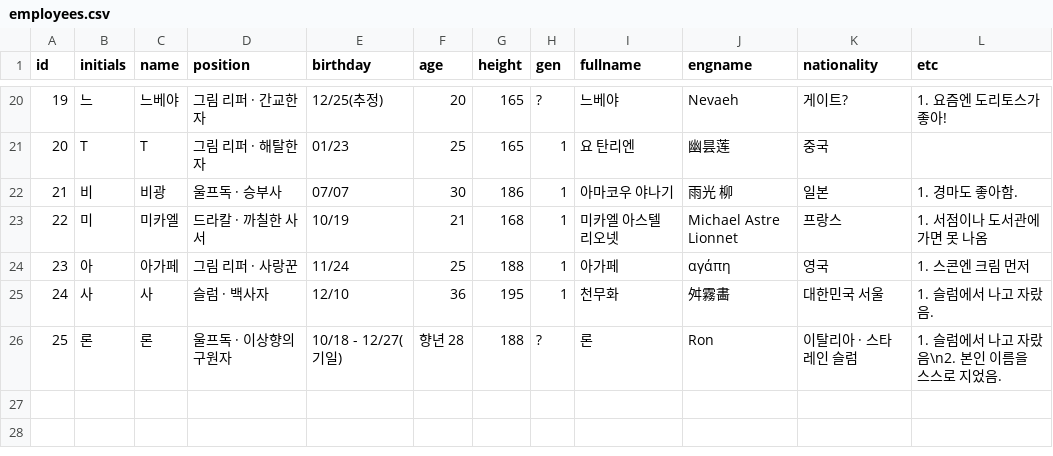
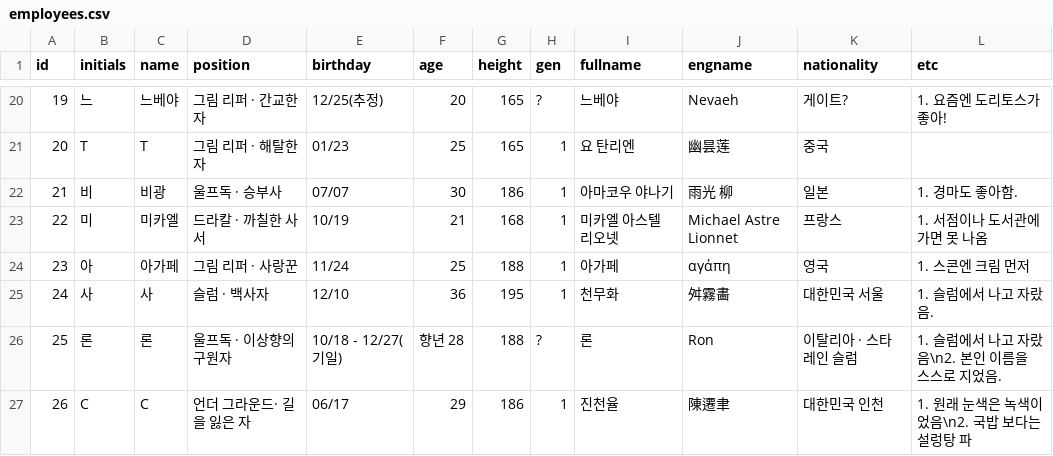
Before and after one commit to union-1002/union-1002.github.io, a CSV file: public/data/employees.csv, drawn as a sheet; only a part is shown, gaps mark what is left out; the diff names each change by its address in the sheet, - before the commit and + after, or states it on an @@ line.

```diff
--- a/public/data/employees.csv
+++ b/public/data/employees.csv
+row 27: 26 | C | C | 언더 그라운드· 길을 잃은 자 | 06/17 | 29 | 186 | 1 | 진천율 | 陳遷聿 | 대한민국 인천 | 1. 원래 눈색은 녹색이었음\n2. 국밥 보다는 설렁탕 파
```
Also changed, not shown: public/data/titles.csv, 1 other file.
